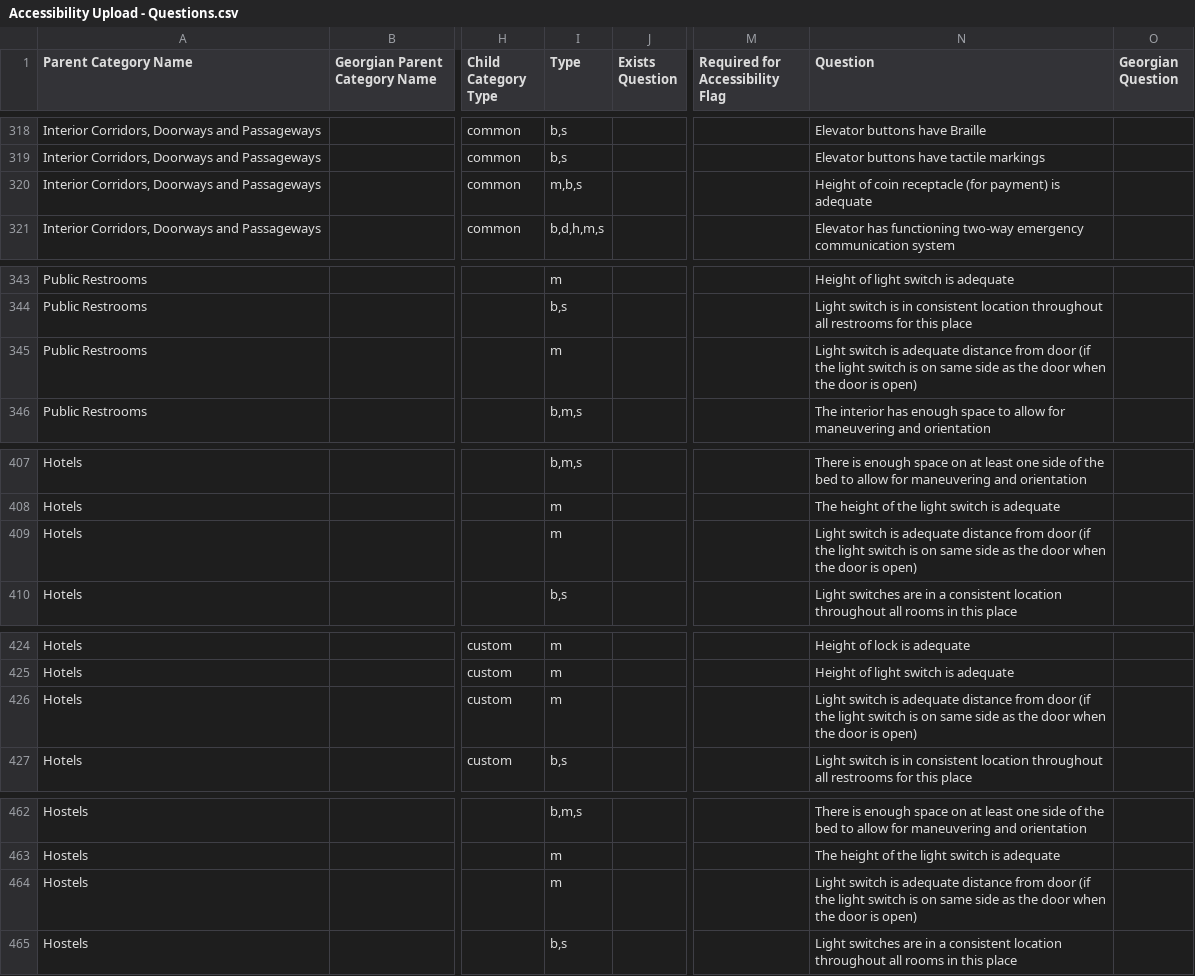
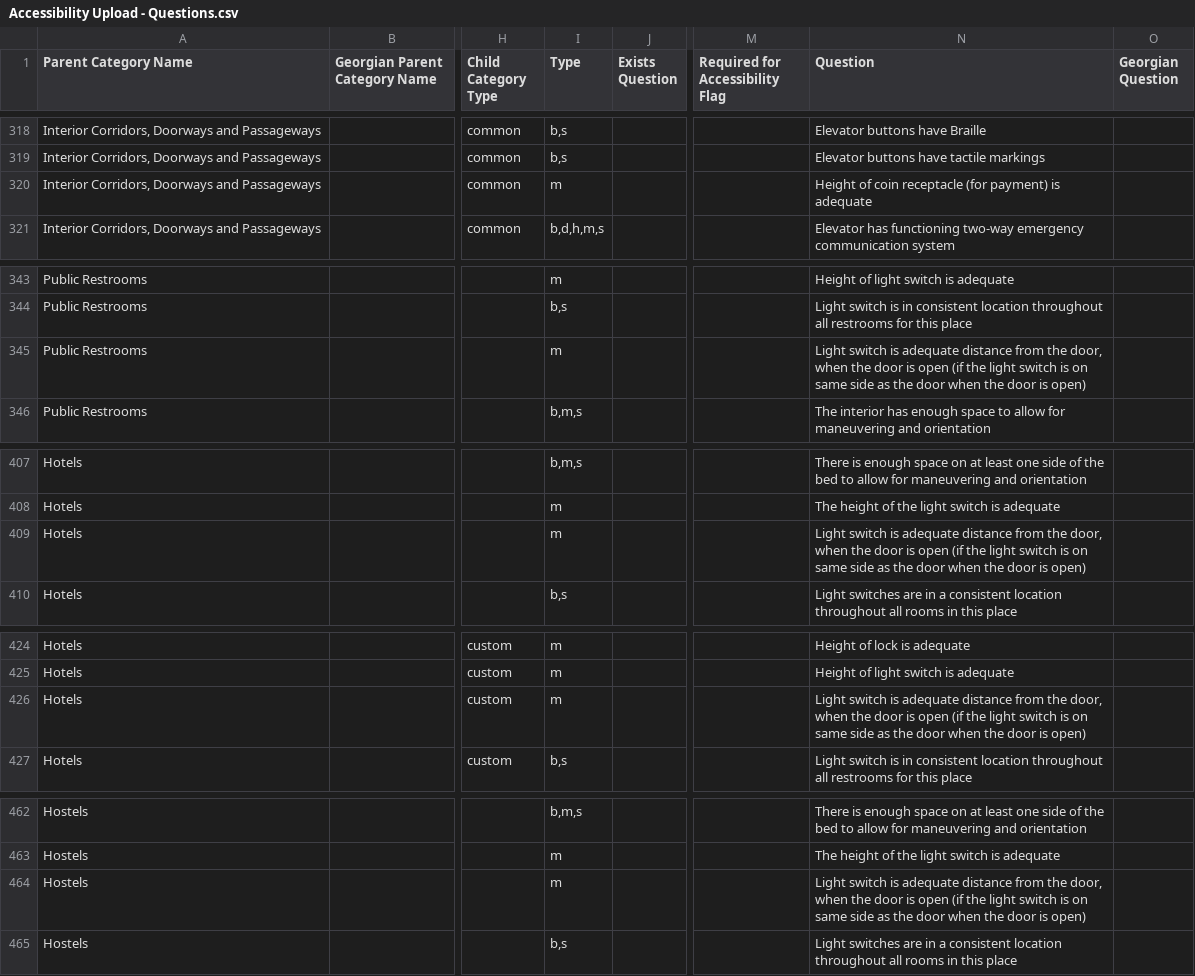
Before and after one commit to JumpStartGeorgia/Maps-for-Advocacy, a CSV file: db/spreadsheets/Accessibility Upload - Questions.csv, drawn as a sheet; only a part is shown, gaps mark what is left out; the diff covers the shown part only; the diff names each change by its address in the sheet, - before the commit and + after, or states it on an @@ line.

Commit message:
updated questions

```diff
--- a/db/spreadsheets/Accessibility Upload - Questions.csv
+++ b/db/spreadsheets/Accessibility Upload - Questions.csv
-I320 (Type): m,b,s
+I320 (Type): m
-N345 (Question): …distance from door (if the…
+N345 (Question): …distance from the door, when the door is open (if the…
-N409 (Question): …distance from door (if the…
+N409 (Question): …distance from the door, when the door is open (if the…
-N426 (Question): …distance from door (if the…
+N426 (Question): …distance from the door, when the door is open (if the…
-N464 (Question): …distance from door (if the…
+N464 (Question): …distance from the door, when the door is open (if the…
```
Also changed, not shown: 1 added row, 1 removed row and 72 edited cells elsewhere in this file, 1 other file.
